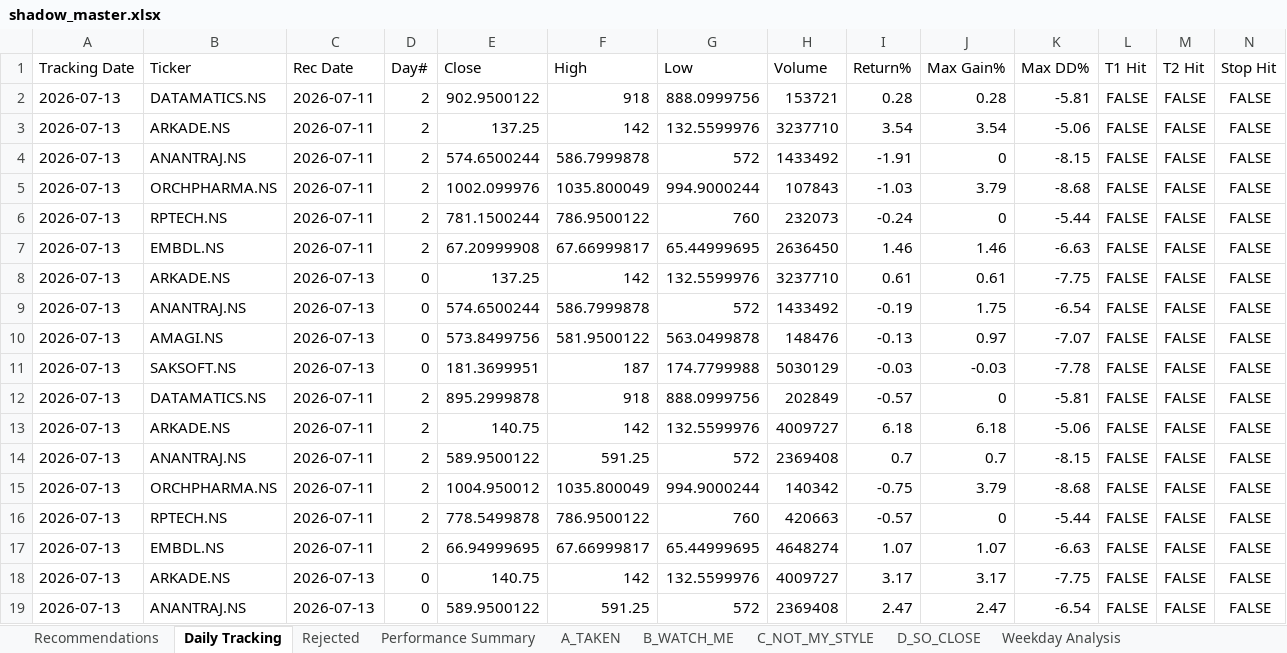
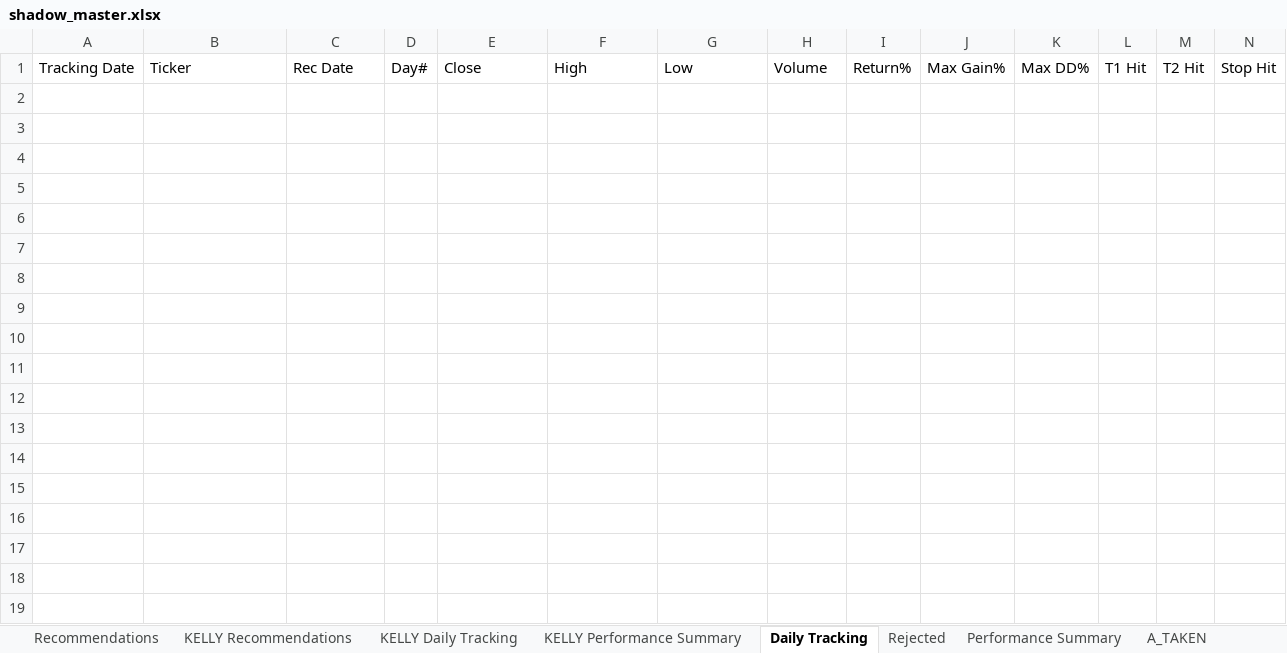
Before and after one commit to Gdsk-Sravan/Analyse-recommend-track, an Excel workbook: shadow_master.xlsx, sheet Daily Tracking, drawn as a sheet; only a part is shown; values as stored, in another font and other column widths than the file's, no borders; rows hold the shown columns only; the diff covers the shown part only; the diff names each change by its address in the sheet, - before the commit and + after, or states it on an @@ line.

```diff
--- a/shadow_master.xlsx (sheet Daily Tracking)
+++ b/shadow_master.xlsx (sheet Daily Tracking)
-sheet tab: Weekday Analysis
+sheet tab: KELLY Recommendations
+sheet tab: KELLY Daily Tracking
+sheet tab: KELLY Performance Summary
-row 2: 2026-07-13 | DATAMATICS.NS | 2026-07-11 | 2 | 902.9500122 | 918 | 888.0999756 | 153721 | 0.28 | 0.28 | -5.81 | FALSE | FALSE | FALSE
-row 3: 2026-07-13 | ARKADE.NS | 2026-07-11 | 2 | 137.25 | 142 | 132.5599976 | 3237710 | 3.54 | 3.54 | -5.06 | FALSE | FALSE | FALSE
-row 4: 2026-07-13 | ANANTRAJ.NS | 2026-07-11 | 2 | 574.6500244 | 586.7999878 | 572 | 1433492 | -1.91 | 0 | -8.15 | FALSE | FALSE | FALSE
-row 5: 2026-07-13 | ORCHPHARMA.NS | 2026-07-11 | 2 | 1002.099976 | 1035.800049 | 994.9000244 | 107843 | -1.03 | 3.79 | -8.68 | FALSE | FALSE | FALSE
-row 6: 2026-07-13 | RPTECH.NS | 2026-07-11 | 2 | 781.1500244 | 786.9500122 | 760 | 232073 | -0.24 | 0 | -5.44 | FALSE | FALSE | FALSE
-row 7: 2026-07-13 | EMBDL.NS | 2026-07-11 | 2 | 67.20999908 | 67.66999817 | 65.44999695 | 2636450 | 1.46 | 1.46 | -6.63 | FALSE | FALSE | FALSE
-row 8: 2026-07-13 | ARKADE.NS | 2026-07-13 | 0 | 137.25 | 142 | 132.5599976 | 3237710 | 0.61 | 0.61 | -7.75 | FALSE | FALSE | FALSE
-row 9: 2026-07-13 | ANANTRAJ.NS | 2026-07-13 | 0 | 574.6500244 | 586.7999878 | 572 | 1433492 | -0.19 | 1.75 | -6.54 | FALSE | FALSE | FALSE
-row 10: 2026-07-13 | AMAGI.NS | 2026-07-13 | 0 | 573.8499756 | 581.9500122 | 563.0499878 | 148476 | -0.13 | 0.97 | -7.07 | FALSE | FALSE | FALSE
-row 11: 2026-07-13 | SAKSOFT.NS | 2026-07-13 | 0 | 181.3699951 | 187 | 174.7799988 | 5030129 | -0.03 | -0.03 | -7.78 | FALSE | FALSE | FALSE
-row 12: 2026-07-13 | DATAMATICS.NS | 2026-07-11 | 2 | 895.2999878 | 918 | 888.0999756 | 202849 | -0.57 | 0 | -5.81 | FALSE | FALSE | FALSE
-row 13: 2026-07-13 | ARKADE.NS | 2026-07-11 | 2 | 140.75 | 142 | 132.5599976 | 4009727 | 6.18 | 6.18 | -5.06 | FALSE | FALSE | FALSE
-row 14: 2026-07-13 | ANANTRAJ.NS | 2026-07-11 | 2 | 589.9500122 | 591.25 | 572 | 2369408 | 0.7 | 0.7 | -8.15 | FALSE | FALSE | FALSE
-row 15: 2026-07-13 | ORCHPHARMA.NS | 2026-07-11 | 2 | 1004.950012 | 1035.800049 | 994.9000244 | 140342 | -0.75 | 3.79 | -8.68 | FALSE | FALSE | FALSE
-row 16: 2026-07-13 | RPTECH.NS | 2026-07-11 | 2 | 778.5499878 | 786.9500122 | 760 | 420663 | -0.57 | 0 | -5.44 | FALSE | FALSE | FALSE
-row 17: 2026-07-13 | EMBDL.NS | 2026-07-11 | 2 | 66.94999695 | 67.66999817 | 65.44999695 | 4648274 | 1.07 | 1.07 | -6.63 | FALSE | FALSE | FALSE
-row 18: 2026-07-13 | ARKADE.NS | 2026-07-13 | 0 | 140.75 | 142 | 132.5599976 | 4009727 | 3.17 | 3.17 | -7.75 | FALSE | FALSE | FALSE
-row 19: 2026-07-13 | ANANTRAJ.NS | 2026-07-13 | 0 | 589.9500122 | 591.25 | 572 | 2369408 | 2.47 | 2.47 | -6.54 | FALSE | FALSE | FALSE
```
Also changed, not shown: 31 removed rows elsewhere in this sheet, sheet Rejected, sheet B_WATCH_ME, sheet Recommendations, sheet D_SO_CLOSE, sheet C_NOT_MY_STYLE, sheet Performance Summary, 1 more sheet, other sheet tabs, 12 other files.
